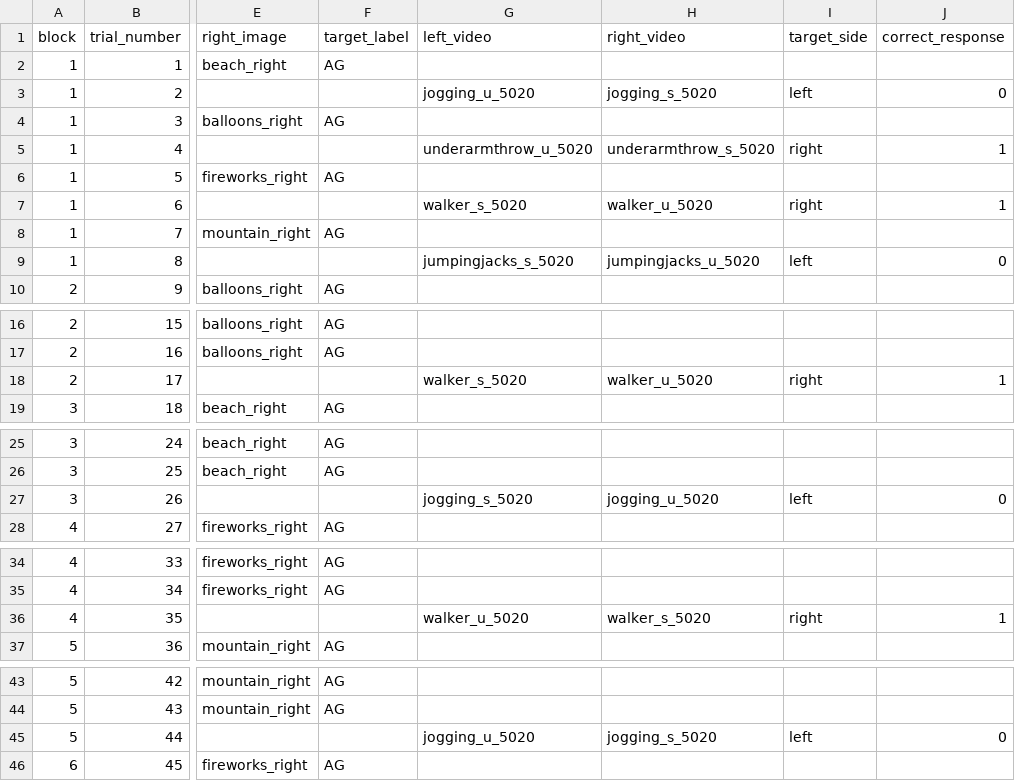
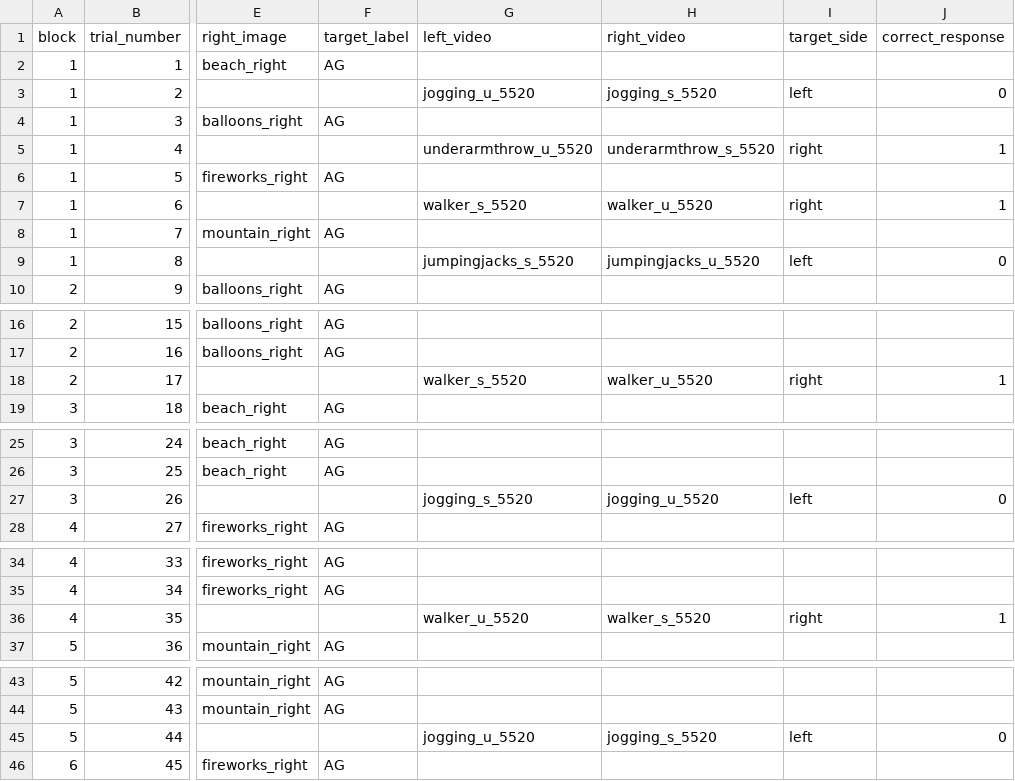
Before and after one commit to hjweaver4/BioMAP, a CSV file: orders/bioMap_order1.csv, drawn as a sheet; only a part is shown, gaps mark what is left out; the diff covers the shown part only; the diff names each change by its address in the sheet, - before the commit and + after, or states it on an @@ line.

```diff
--- a/orders/bioMap_order1.csv
+++ b/orders/bioMap_order1.csv
-G3 (left_video): jogging_u_5020
+G3 (left_video): jogging_u_5520
-H3 (right_video): jogging_s_5020
+H3 (right_video): jogging_s_5520
-G5 (left_video): underarmthrow_u_5020
+G5 (left_video): underarmthrow_u_5520
-H5 (right_video): underarmthrow_s_5020
+H5 (right_video): underarmthrow_s_5520
-G7 (left_video): walker_s_5020
+G7 (left_video): walker_s_5520
-H7 (right_video): walker_u_5020
+H7 (right_video): walker_u_5520
-G9 (left_video): jumpingjacks_s_5020
+G9 (left_video): jumpingjacks_s_5520
-H9 (right_video): jumpingjacks_u_5020
+H9 (right_video): jumpingjacks_u_5520
-G18 (left_video): walker_s_5020
+G18 (left_video): walker_s_5520
-H18 (right_video): walker_u_5020
+H18 (right_video): walker_u_5520
-G27 (left_video): jogging_s_5020
+G27 (left_video): jogging_s_5520
-H27 (right_video): jogging_u_5020
+H27 (right_video): jogging_u_5520
-G36 (left_video): walker_u_5020
+G36 (left_video): walker_u_5520
-H36 (right_video): walker_s_5020
+H36 (right_video): walker_s_5520
-G45 (left_video): jogging_u_5020
+G45 (left_video): jogging_u_5520
-H45 (right_video): jogging_s_5020
+H45 (right_video): jogging_s_5520
```
Also changed, not shown: 8 edited cells elsewhere in this file, 45 other files.
